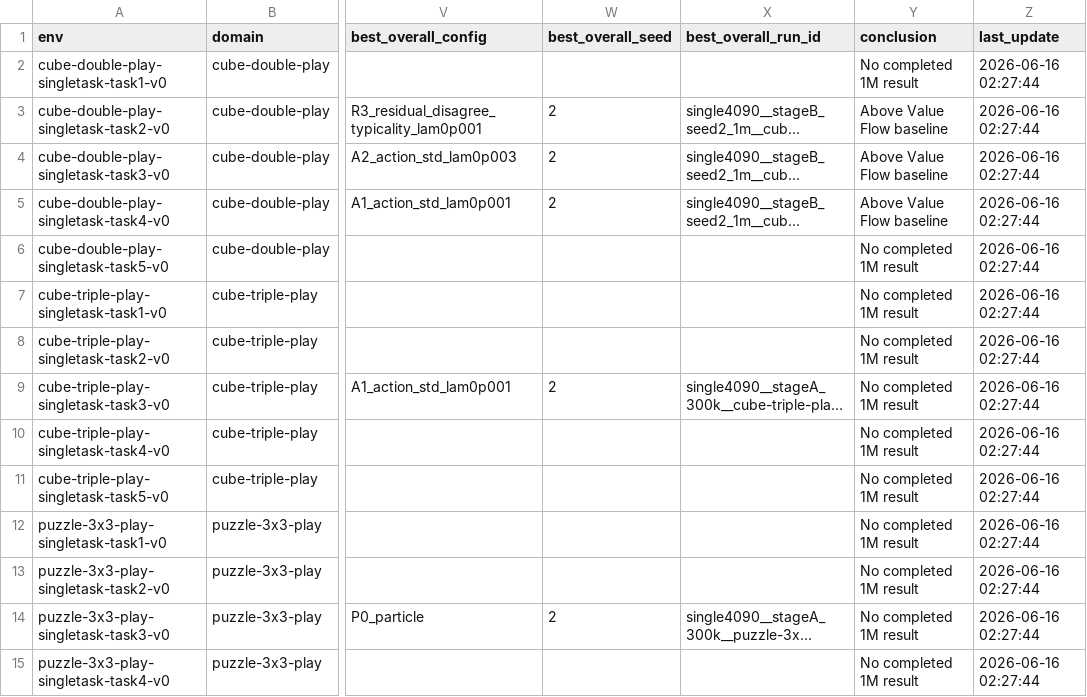
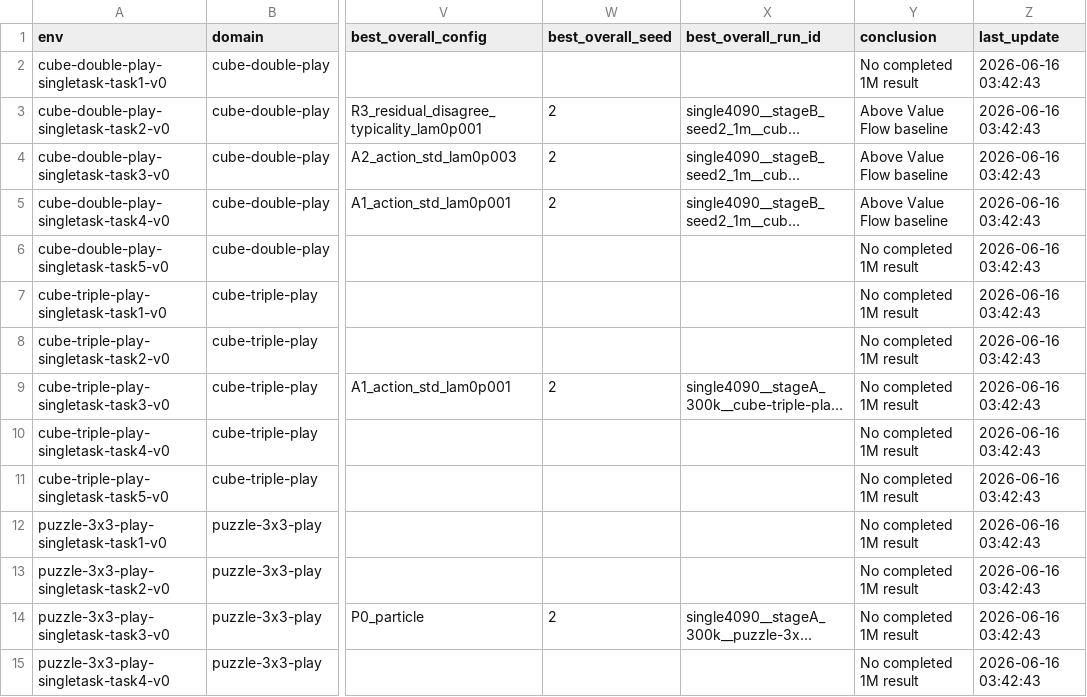
Before and after one commit to lzqw/sb-value-flows, a CSV file: results/task_scoreboard.csv, drawn as a sheet; only a part is shown, gaps mark what is left out; long unchanged cells end in …; the diff covers the shown part only; the diff names each change by its address in the sheet, - before the commit and + after, or states it on an @@ line.

```diff
--- a/results/task_scoreboard.csv
+++ b/results/task_scoreboard.csv
-Z2:Z15 (last_update): 2026-06-16 02:27:44
+Z2:Z15 (last_update): 2026-06-16 03:42:43
```
Also changed, not shown: 36 edited cells elsewhere in this file, results/eval_curves_index.csv, results/experiment_runs.csv, 3 other files.
